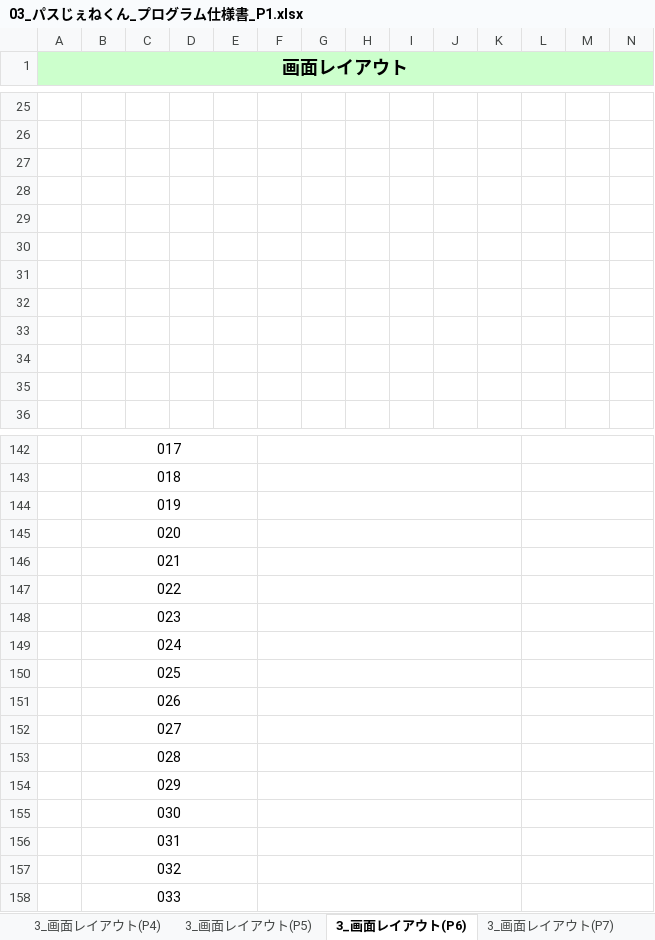
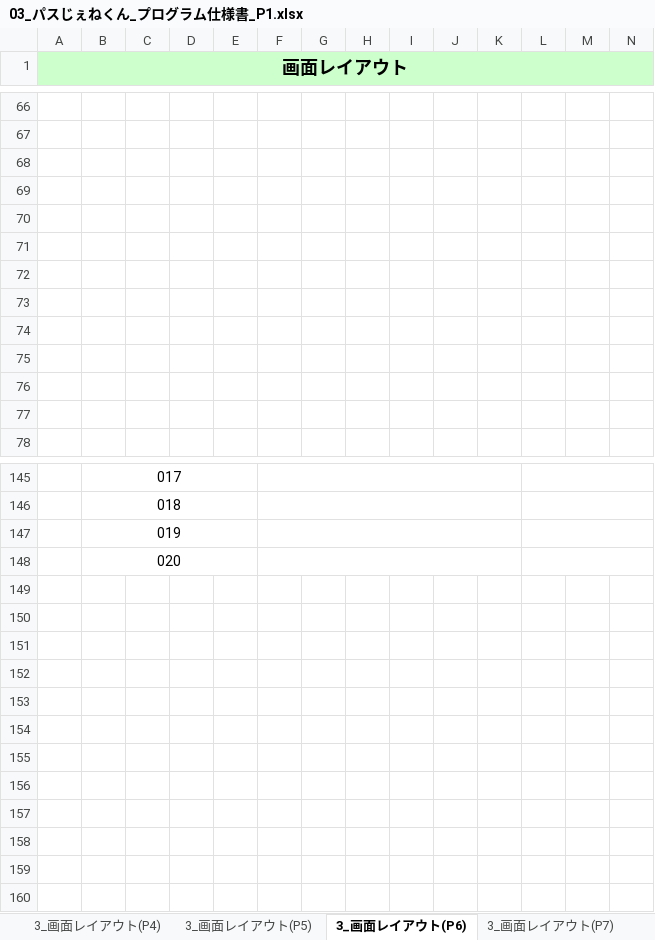
Before and after one commit to OrenBigMuff/Specification, an Excel workbook: パスじぇねくん/03_パスじぇねくん_プログラム仕様書_P1.xlsx, sheet 3_画面レイアウト(P6), drawn as a sheet; only a part is shown, gaps mark what is left out; values as stored, in another font and other column widths than the file's, no borders; charts and pictures not drawn; removed rows and columns are numbered as before the commit, all else as after; rows hold the shown columns only; the diff covers the shown part only; the diff names each change by its address in the sheet, - before the commit and + after, or states it on an @@ line.

```diff
--- a/パスじぇねくん/03_パスじぇねくん_プログラム仕様書_P1.xlsx (sheet 3_画面レイアウト(P6))
+++ b/パスじぇねくん/03_パスじぇねくん_プログラム仕様書_P1.xlsx (sheet 3_画面レイアウト(P6))
+row 73: (empty)
-row 146:  | 021
-row 147:  | 022
-row 148:  | 023
-row 149:  | 024
-row 150:  | 025
-row 151:  | 026
-row 152:  | 027
-row 153:  | 028
-row 154:  | 029
-row 155:  | 030
-row 156:  | 031
-row 157:  | 032
-row 158:  | 033
```
Also changed, not shown: 38 added rows, 36 removed rows, 3 moved rows and 2 edited cells elsewhere in this sheet, sheet 3_画面レイアウト(P10), sheet 3_画面レイアウト(P11), sheet 3_画面レイアウト(P13), sheet 3_画面レイアウト(P1), sheet 3_画面レイアウト(P2), sheet 3_画面レイアウト(P0), 5 more sheets, other sheet tabs, charts or pictures, 3秒で〇〇/08_3秒で〇〇_テスト仕様書_初版.xlsx, パスじぇねくん/04_パスじぇねくん_テーブル仕様書.xlsx, 1 other file.
